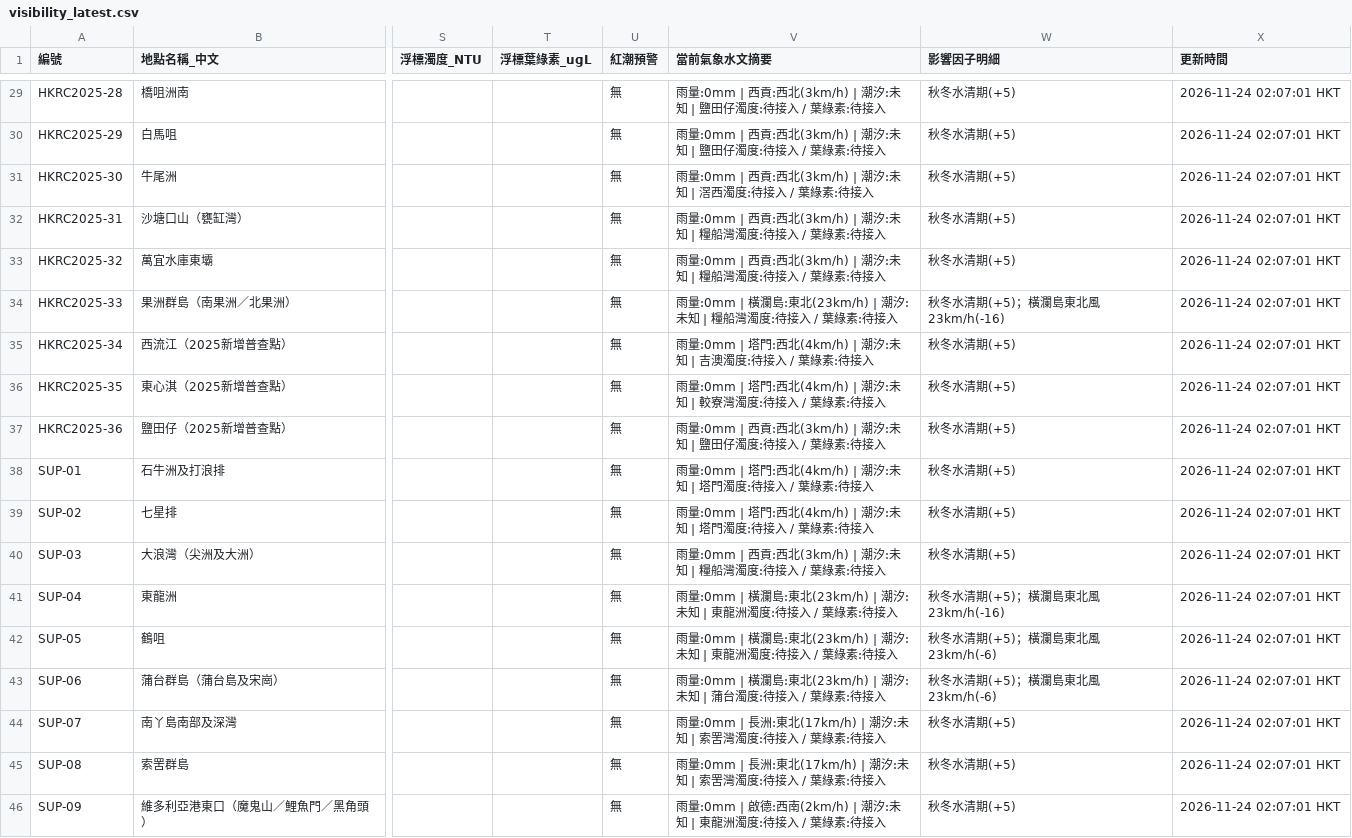
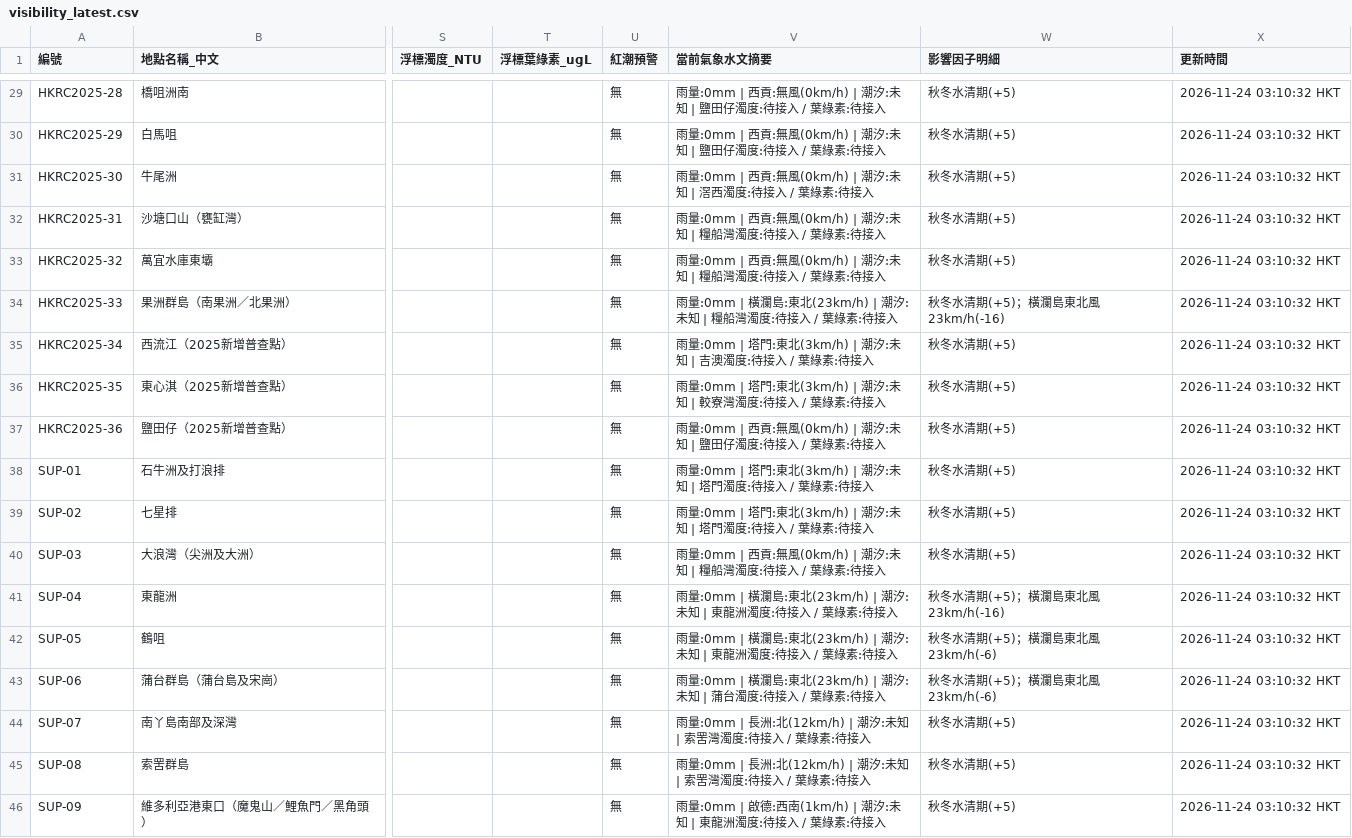
Before and after one commit to chanswc-sys/hk-dive-visibility-api, a CSV file: visibility_latest.csv, drawn as a sheet; only a part is shown, gaps mark what is left out; the diff covers the shown part only; the diff names each change by its address in the sheet, - before the commit and + after, or states it on an @@ line.

```diff
--- a/visibility_latest.csv
+++ b/visibility_latest.csv
-V29:V30 (當前氣象水文摘要): …| 西貢:西北(3km/h) | 潮汐:…
+V29:V30 (當前氣象水文摘要): …| 西貢:無風(0km/h) | 潮汐:…
-X29:X46 (更新時間): 2026-11-24 02:07:01 HKT
+X29:X46 (更新時間): 2026-11-24 03:10:32 HKT
-V31 (當前氣象水文摘要): …| 西貢:西北(3km/h) | 潮汐:…
+V31 (當前氣象水文摘要): …| 西貢:無風(0km/h) | 潮汐:…
-V32:V33 (當前氣象水文摘要): …| 西貢:西北(3km/h) | 潮汐:…
+V32:V33 (當前氣象水文摘要): …| 西貢:無風(0km/h) | 潮汐:…
-V35 (當前氣象水文摘要): …| 塔門:西北(4km/h) | 潮汐:…
+V35 (當前氣象水文摘要): …| 塔門:東北(3km/h) | 潮汐:…
-V36 (當前氣象水文摘要): …| 塔門:西北(4km/h) | 潮汐:…
+V36 (當前氣象水文摘要): …| 塔門:東北(3km/h) | 潮汐:…
-V37 (當前氣象水文摘要): …| 西貢:西北(3km/h) | 潮汐:…
+V37 (當前氣象水文摘要): …| 西貢:無風(0km/h) | 潮汐:…
-V38:V39 (當前氣象水文摘要): …| 塔門:西北(4km/h) | 潮汐:…
+V38:V39 (當前氣象水文摘要): …| 塔門:東北(3km/h) | 潮汐:…
-V40 (當前氣象水文摘要): …| 西貢:西北(3km/h) | 潮汐:…
+V40 (當前氣象水文摘要): …| 西貢:無風(0km/h) | 潮汐:…
-V44:V45 (當前氣象水文摘要): …| 長洲:東北(17km/h) | 潮汐:…
+V44:V45 (當前氣象水文摘要): …| 長洲:北(12km/h) | 潮汐:…
-V46 (當前氣象水文摘要): …德:西南(2km/h) | 潮汐:…
+V46 (當前氣象水文摘要): …德:西南(1km/h) | 潮汐:…
```
Also changed, not shown: 54 edited cells elsewhere in this file, dive_sites_visibility_latest.csv, 2 other files.
